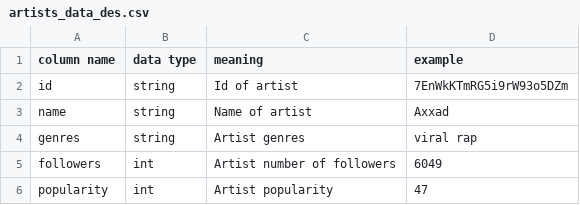
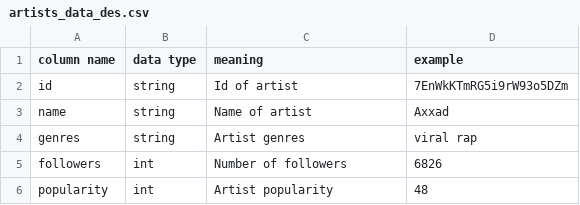
Before and after one commit to quytrungg/Final_Project_CSC14119, a CSV file: artists_data_des.csv, drawn as a sheet.

Commit message:
add markdown to artist-related files

```diff
--- a/artists_data_des.csv
+++ b/artists_data_des.csv
@@ -4,3 +4,3 @@ name	string	Name of artist	Axxad
 genres	string	Artist genres	viral rap
-followers	int	Artist number of followers	6049
-popularity	int	Artist popularity	47
+followers	int	Number of followers	6826
+popularity	int	Artist popularity	48
```
Also changed, not shown: 3 other files.
